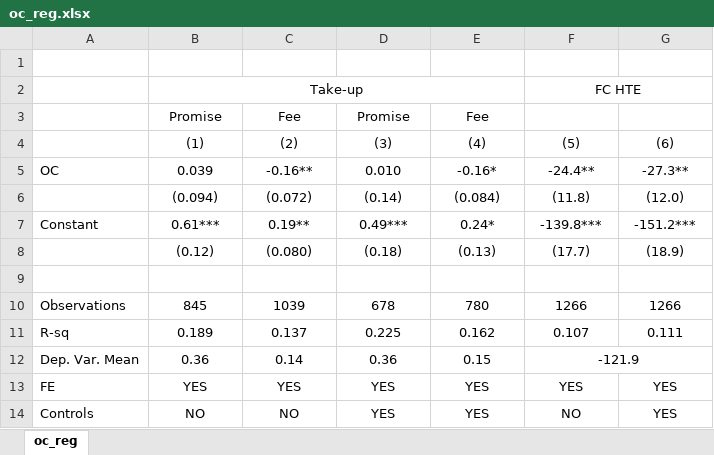
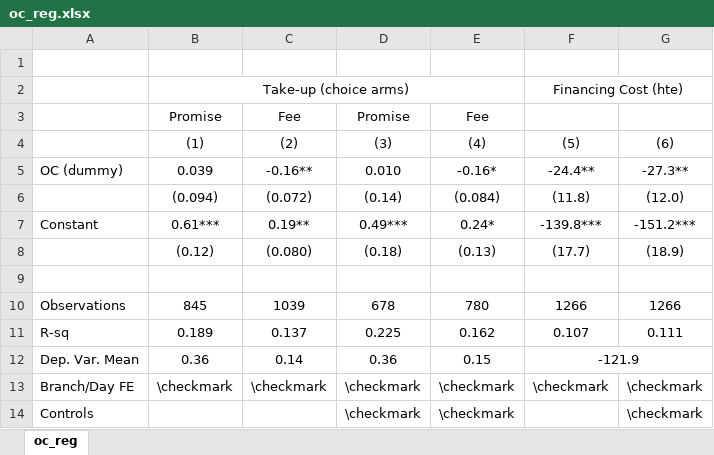
Before and after one commit to isaacmeza/private_paternalism, an Excel workbook: Tables/oc_reg.xlsx, sheet oc_reg, drawn as a sheet; values as stored, in another font and other column widths than the file's, no borders; removed rows and columns are numbered as before the commit, all else as after; the diff names each change by its address in the sheet, - before the commit and + after, or states it on an @@ line.

```diff
--- a/Tables/oc_reg.xlsx (sheet oc_reg)
+++ b/Tables/oc_reg.xlsx (sheet oc_reg)
-row 2:  | Take-up |  |  |  | FC HTE
+row 2:  | Take-up (choice arms) |  |  |  | Financing Cost (hte)
-A5: OC
+A5: OC (dummy)
-row 13: FE | YES | YES | YES | YES | YES | YES
-row 14: Controls | NO | NO | YES | YES | NO | YES
+row 13: Branch/Day FE | \checkmark | \checkmark | \checkmark | \checkmark | \checkmark | \checkmark
+row 14: Controls |  |  | \checkmark | \checkmark |  | \checkmark
```
Also changed, not shown: Tables/baseline_survey.xlsx, Tables/exp_arms.xlsx, 53 other files.
